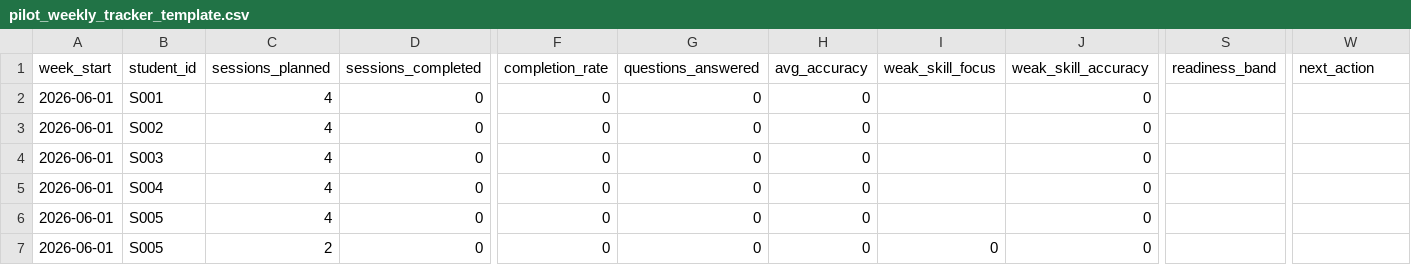
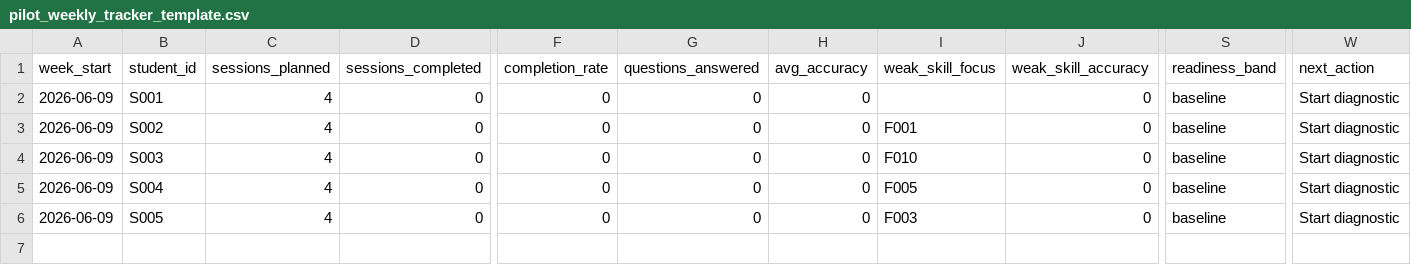
Before and after one commit to TianJunEG/tian-os-app, a CSV file: docs/mathpath/pilot/templates/pilot_weekly_tracker_template.csv, drawn as a sheet; only a part is shown, gaps mark what is left out; rows hold the shown columns only; the diff names each change by its address in the sheet, - before the commit and + after, or states it on an @@ line.

```diff
--- a/docs/mathpath/pilot/templates/pilot_weekly_tracker_template.csv
+++ b/docs/mathpath/pilot/templates/pilot_weekly_tracker_template.csv
-A2:A6 (week_start): 2026-06-01
+A2:A6 (week_start): 2026-06-09
-S2:S6 (readiness_band): (empty)
+S2:S6 (readiness_band): baseline
-W2:W6 (next_action): (empty)
+W2:W6 (next_action): Start diagnostic
-I3 (weak_skill_focus): (empty)
+I3 (weak_skill_focus): F001
-I4 (weak_skill_focus): (empty)
+I4 (weak_skill_focus): F010
-I5 (weak_skill_focus): (empty)
+I5 (weak_skill_focus): F005
-I6 (weak_skill_focus): (empty)
+I6 (weak_skill_focus): F003
-row 7: 2026-06-01 | S005 | 2 | 0 | 0 | 0 | 0 | 0 | 0
```
Also changed, not shown: docs/mathpath/pilot/templates/pilot_student_roster_template.csv, 18 other files.
